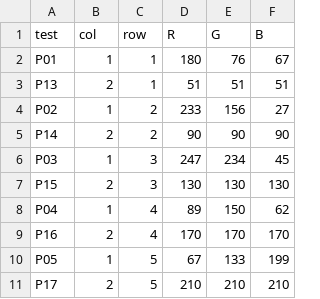
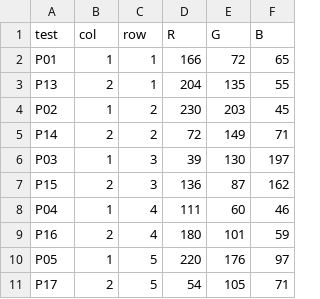
Before and after one commit to tampelini/egg_processing, a CSV file: app/config/ref_colors.csv, drawn as a sheet; only a part is shown; the diff covers the shown part only.

```diff
--- a/app/config/ref_colors.csv
+++ b/app/config/ref_colors.csv
@@ -1,11 +1,11 @@
 test,col,row,R,G,B
-P01,1,1,180,76,67
-P13,2,1,51,51,51
-P02,1,2,233,156,27
-P14,2,2,90,90,90
-P03,1,3,247,234,45
-P15,2,3,130,130,130
-P04,1,4,89,150,62
-P16,2,4,170,170,170
-P05,1,5,67,133,199
-P17,2,5,210,210,210
+P01,1,1,166,72,65
+P13,2,1,204,135,55
+P02,1,2,230,203,45
+P14,2,2,72,149,71
+P03,1,3,39,130,197
+P15,2,3,136,87,162
+P04,1,4,111,60,46
+P16,2,4,180,101,59
+P05,1,5,220,176,97
+P17,2,5,54,105,71
```
Also changed, not shown: 42 edited cells elsewhere in this file, 16 other files.
